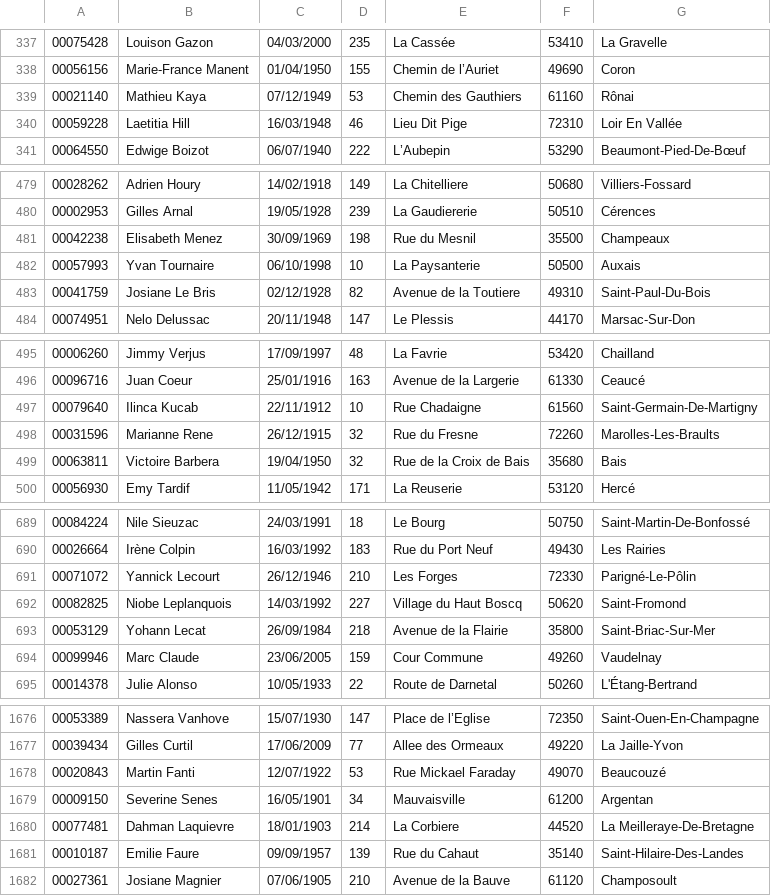
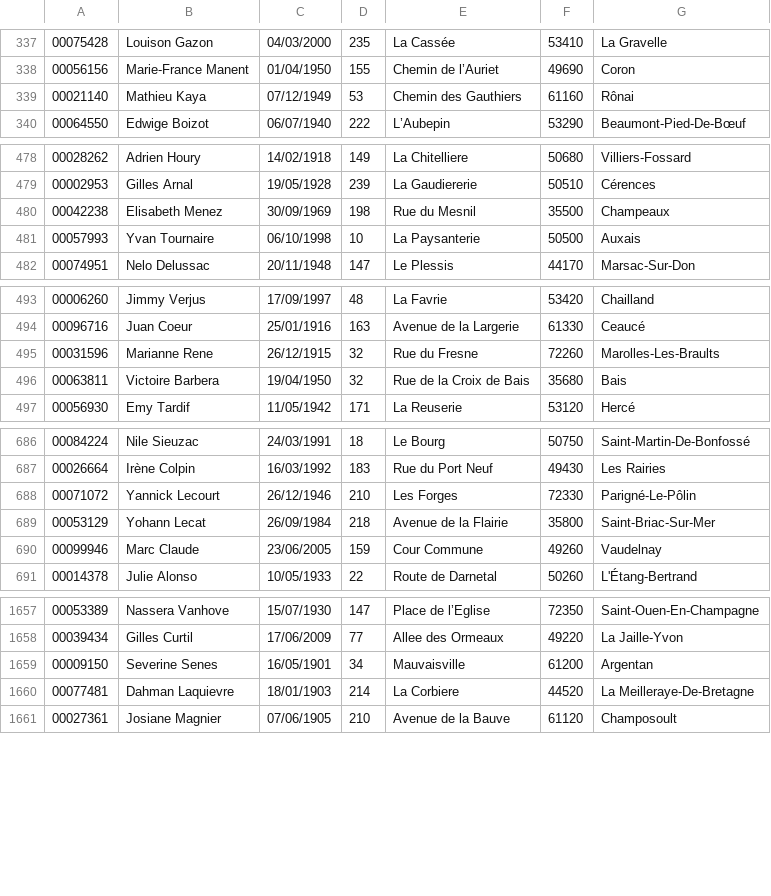
Before and after one commit to standard3/BTS1, a CSV file: 02_C/06_Fichiers/02_csv2xml/export_npa/20210211_input_npa.csv, drawn as a sheet; only a part is shown, gaps mark what is left out; the diff covers the shown part only.

```diff
--- a/02_C/06_Fichiers/02_csv2xml/export_npa/20210211_input_npa.csv
+++ b/02_C/06_Fichiers/02_csv2xml/export_npa/20210211_input_npa.csv
@@ -339,3 +339,2 @@
 00021140	Mathieu Kaya	07/12/1949	53	Chemin des Gauthiers	61160	Rônai
-00059228	Laetitia Hill	16/03/1948	46	Lieu Dit Pige	72310	Loir En Vallée
 00064550	Edwige Boizot	06/07/1940	222	L’Aubepin	53290	Beaumont-Pied-De-Bœuf
@@ -482,3 +481,2 @@
 00057993	Yvan Tournaire	06/10/1998	10	La Paysanterie	50500	Auxais
-00041759	Josiane Le Bris	02/12/1928	82	Avenue de la Toutiere	49310	Saint-Paul-Du-Bois
 00074951	Nelo Delussac	20/11/1948	147	Le Plessis	44170	Marsac-Sur-Don
@@ -496,3 +494,2 @@
 00096716	Juan Coeur	25/01/1916	163	Avenue de la Largerie	61330	Ceaucé
-00079640	Ilinca Kucab	22/11/1912	10	Rue Chadaigne	61560	Saint-Germain-De-Martigny
 00031596	Marianne Rene	26/12/1915	32	Rue du Fresne	72260	Marolles-Les-Braults
@@ -691,3 +688,2 @@
 00071072	Yannick Lecourt	26/12/1946	210	Les Forges	72330	Parigné-Le-Pôlin
-00082825	Niobe Leplanquois	14/03/1992	227	Village du Haut Boscq	50620	Saint-Fromond
 00053129	Yohann Lecat	26/09/1984	218	Avenue de la Flairie	35800	Saint-Briac-Sur-Mer
@@ -1677,6 +1658,4 @@
 00039434	Gilles Curtil	17/06/2009	77	Allee des Ormeaux	49220	La Jaille-Yvon
-00020843	Martin Fanti	12/07/1922	53	Rue Mickael Faraday	49070	Beaucouzé
 00009150	Severine Senes	16/05/1901	34	Mauvaisville	61200	Argentan
 00077481	Dahman Laquievre	18/01/1903	214	La Corbiere	44520	La Meilleraye-De-Bretagne
-00010187	Emilie Faure	09/09/1957	139	Rue du Cahaut	35140	Saint-Hilaire-Des-Landes
 00027361	Josiane Magnier	07/06/1905	210	Avenue de la Bauve	61120	Champosoult
```
Also changed, not shown: 20 removed rows elsewhere in this file, 2 other files.
